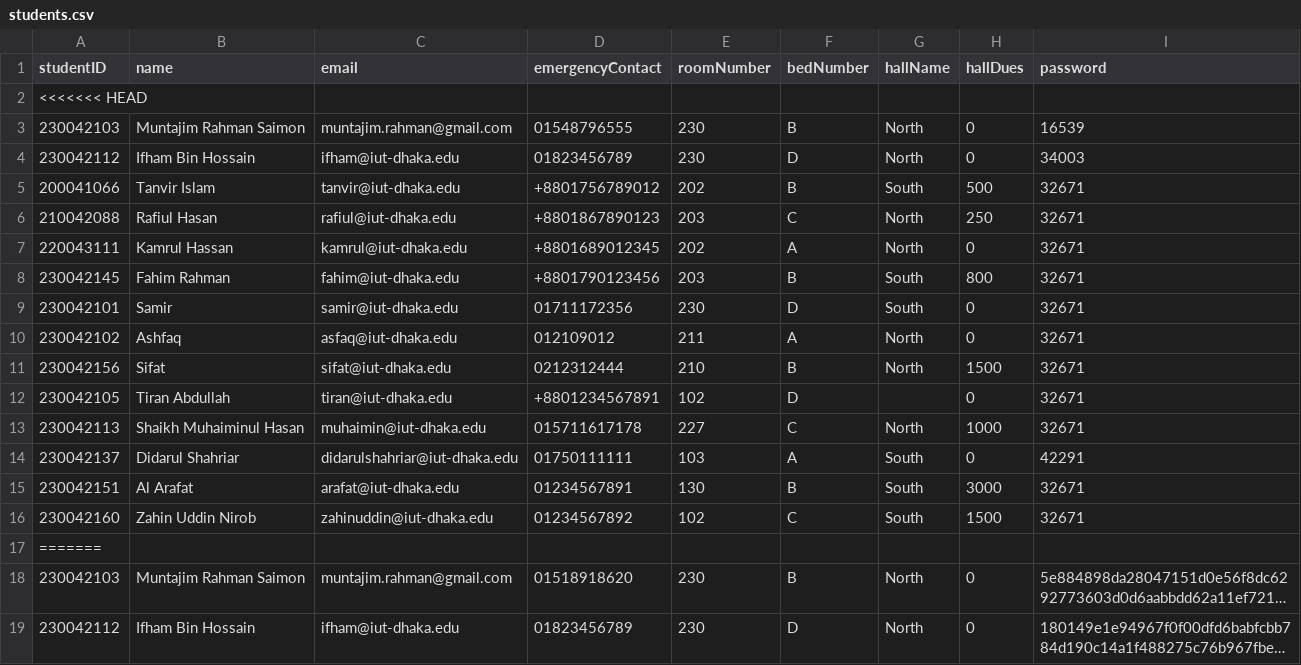
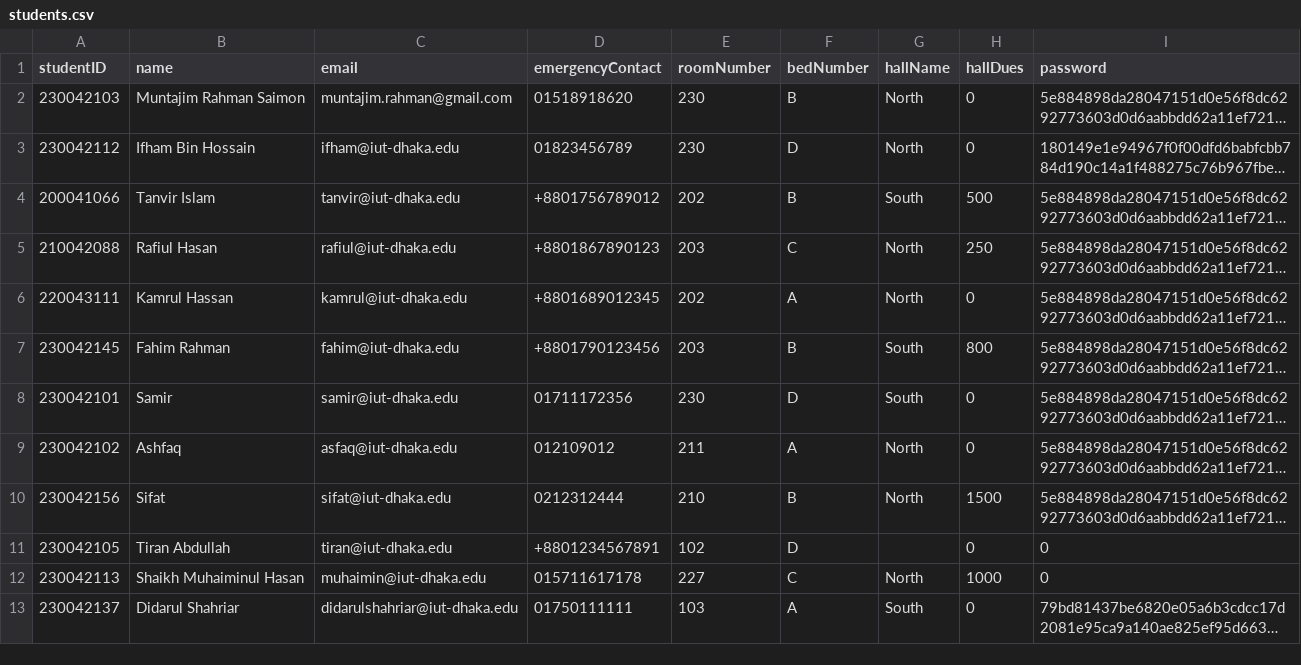
Before and after one commit to didarulshahriar37/HallVerse, a CSV file: code/data/students.csv, drawn as a sheet; only a part is shown; the shorter side is filled out with more unchanged rows; long unchanged cells end in …; the diff names each change by its address in the sheet, - before the commit and + after, or states it on an @@ line.

Commit message:
fix in the student csv

```diff
--- a/code/data/students.csv
+++ b/code/data/students.csv
-row 2: <<<<<<< HEAD
-row 3: 230042103 | Muntajim Rahman Saimon | muntajim.rahman@gmail.com | 01548796555 | 230 | B | North | 0 | 16539
-row 4: 230042112 | Ifham Bin Hossain | ifham@iut-dhaka.edu | 01823456789 | 230 | D | North | 0 | 34003
-row 5: 200041066 | Tanvir Islam | tanvir@iut-dhaka.edu | +8801756789012 | 202 | B | South | 500 | 32671
-row 6: 210042088 | Rafiul Hasan | rafiul@iut-dhaka.edu | +8801867890123 | 203 | C | North | 250 | 32671
-row 7: 220043111 | Kamrul Hassan | kamrul@iut-dhaka.edu | +8801689012345 | 202 | A | North | 0 | 32671
-row 8: 230042145 | Fahim Rahman | fahim@iut-dhaka.edu | +8801790123456 | 203 | B | South | 800 | 32671
-row 9: 230042101 | Samir | samir@iut-dhaka.edu | 01711172356 | 230 | D | South | 0 | 32671
-row 10: 230042102 | Ashfaq | asfaq@iut-dhaka.edu | 012109012 | 211 | A | North | 0 | 32671
-row 11: 230042156 | Sifat | sifat@iut-dhaka.edu | 0212312444 | 210 | B | North | 1500 | 32671
-row 12: 230042105 | Tiran Abdullah | tiran@iut-dhaka.edu | +8801234567891 | 102 | D |  | 0 | 32671
-row 13: 230042113 | Shaikh Muhaiminul Hasan | muhaimin@iut-dhaka.edu | 015711617178 | 227 | C | North | 1000 | 32671
-row 14: 230042137 | Didarul Shahriar | didarulshahriar@iut-dhaka.edu | 01750111111 | 103 | A | South | 0 | 42291
-row 15: 230042151 | Al Arafat | arafat@iut-dhaka.edu | 01234567891 | 130 | B | South | 3000 | 32671
-row 16: 230042160 | Zahin Uddin Nirob | zahinuddin@iut-dhaka.edu | 01234567892 | 102 | C | South | 1500 | 32671
-row 17: =======
```
